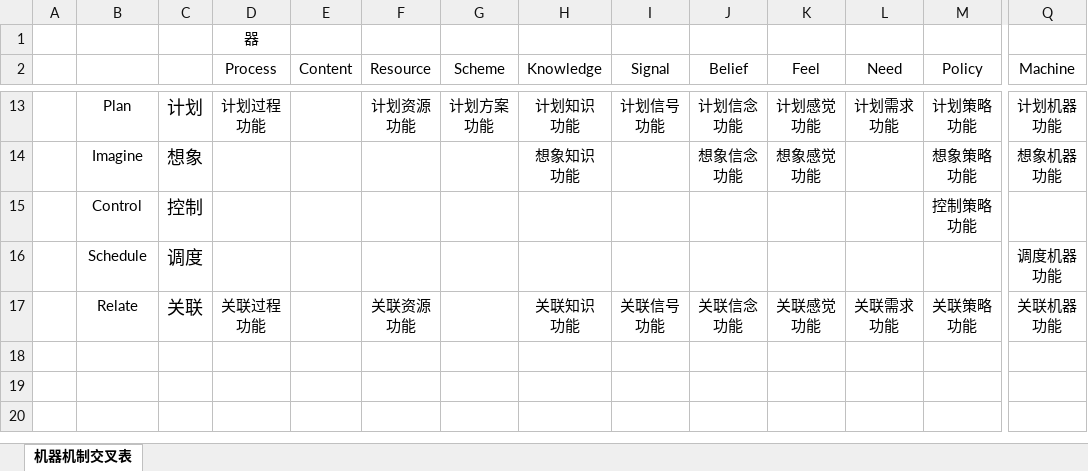
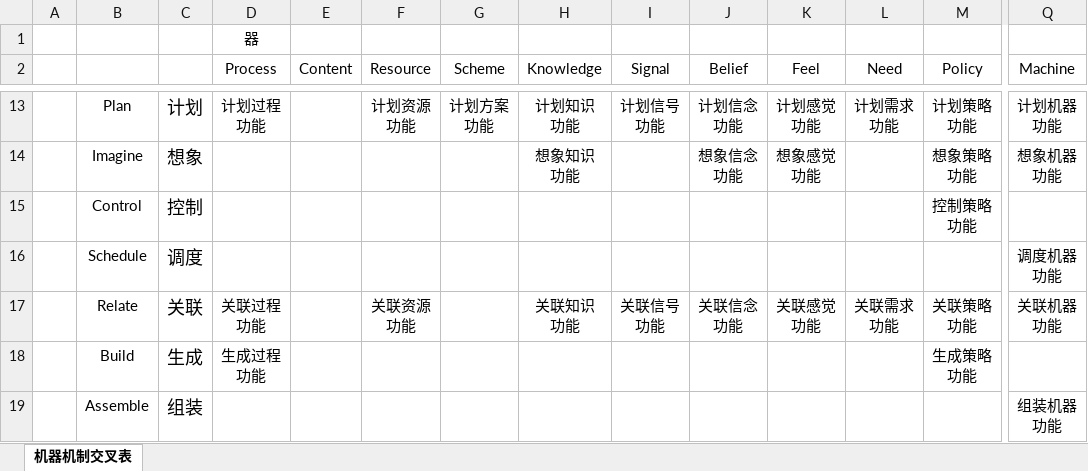
Before and after one commit to EntelechySystem/EntelechySystem_theory, an Excel workbook: Notes/机器功能/机器功能列表.xlsx, sheet 机器机制交叉表, drawn as a sheet; only a part is shown, gaps mark what is left out; values as stored, in another font and other column widths than the file's, no borders; rows hold the shown columns only; ↵ is a line break in a cell; the diff names each change by its address in the sheet, - before the commit and + after, or states it on an @@ line.

```diff
--- a/Notes/机器功能/机器功能列表.xlsx (sheet 机器机制交叉表)
+++ b/Notes/机器功能/机器功能列表.xlsx (sheet 机器机制交叉表)
+row 18:  | Build | 生成 | 生成过程 ↵ 功能 |  |  |  |  |  |  |  |  | 生成策略 ↵ 功能
+row 19:  | Assemble | 组装 |  |  |  |  |  |  |  |  |  |  | 组装机器 ↵ 功能
```
Also changed, not shown: 23 other files.
